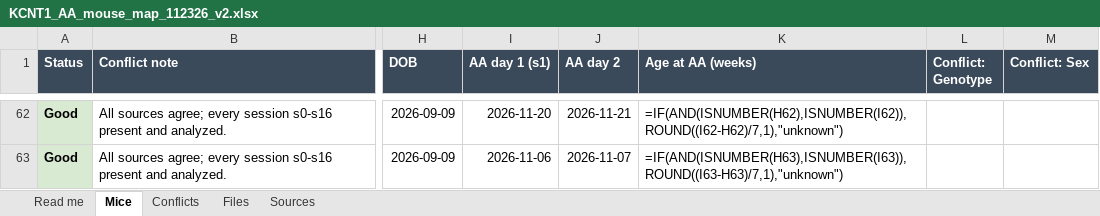
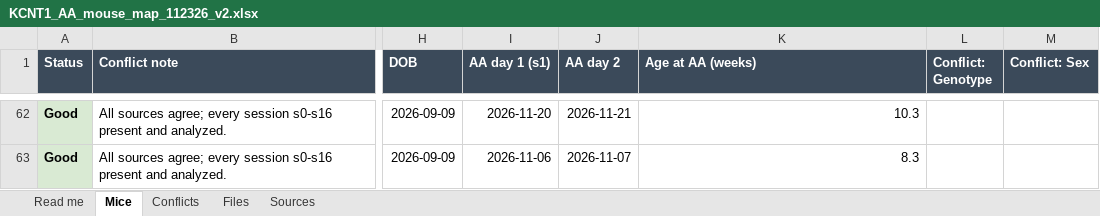
Before and after one commit to jbarry4/jeremystats, an Excel workbook: KCNT1 Active Avoidance/KCNT1_AA_mouse_map_112326_v2.xlsx, sheet Mice, drawn as a sheet; only a part is shown, gaps mark what is left out; values as stored, in another font and other column widths than the file's, no borders; formulas without a stored value are shown as written; the diff covers the shown part only; the diff names each change by its address in the sheet, - before the commit and + after, or states it on an @@ line.

```diff
--- a/KCNT1 Active Avoidance/KCNT1_AA_mouse_map_112326_v2.xlsx (sheet Mice)
+++ b/KCNT1 Active Avoidance/KCNT1_AA_mouse_map_112326_v2.xlsx (sheet Mice)
-K62 (Age at AA (weeks)): =IF(AND(ISNUMBER(H62),ISNUMBER(I62)),ROUND((I62-H62)/7,1),"unknown")
+K62 (Age at AA (weeks)): 10.3
-K63 (Age at AA (weeks)): =IF(AND(ISNUMBER(H63),ISNUMBER(I63)),ROUND((I63-H63)/7,1),"unknown")
+K63 (Age at AA (weeks)): 8.3
```
Also changed, not shown: 100 edited cells elsewhere in this sheet, sheet Files, sheet Conflicts, 2 other files.
